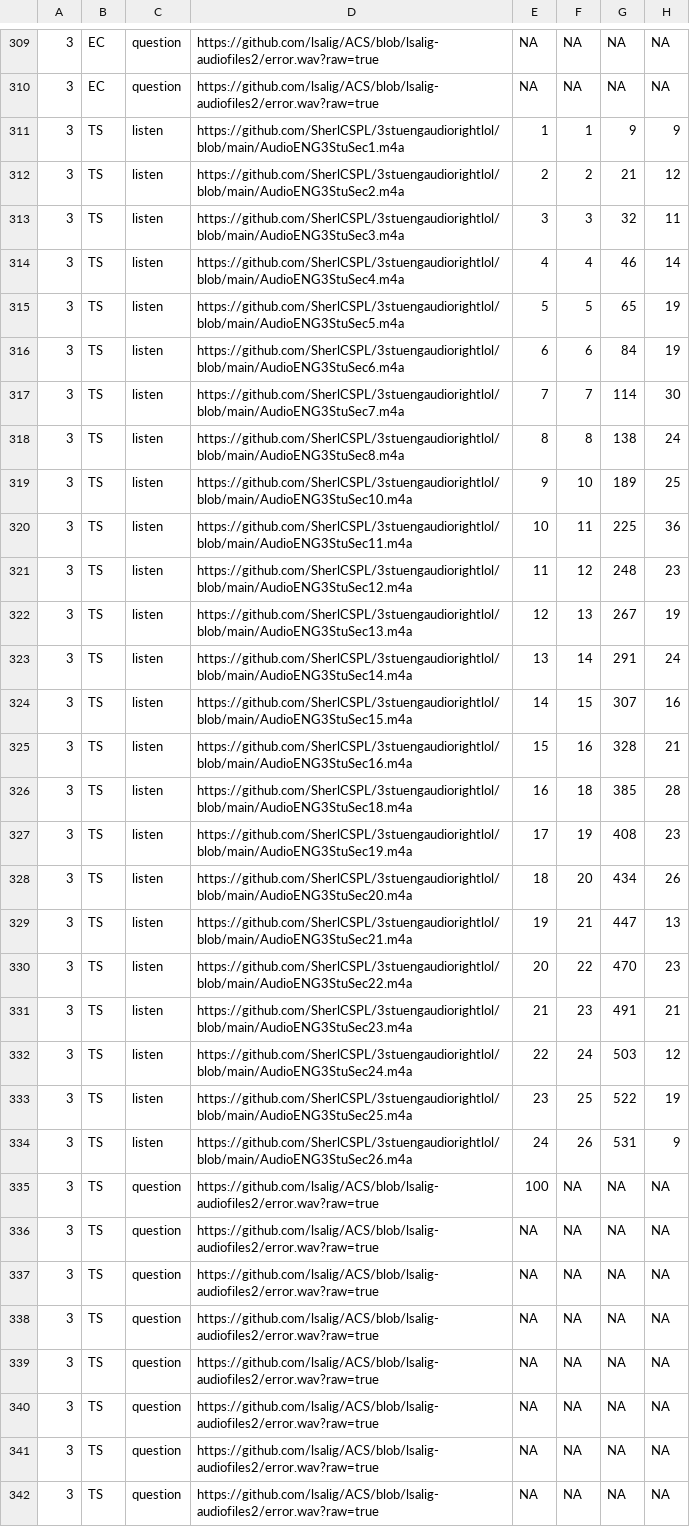
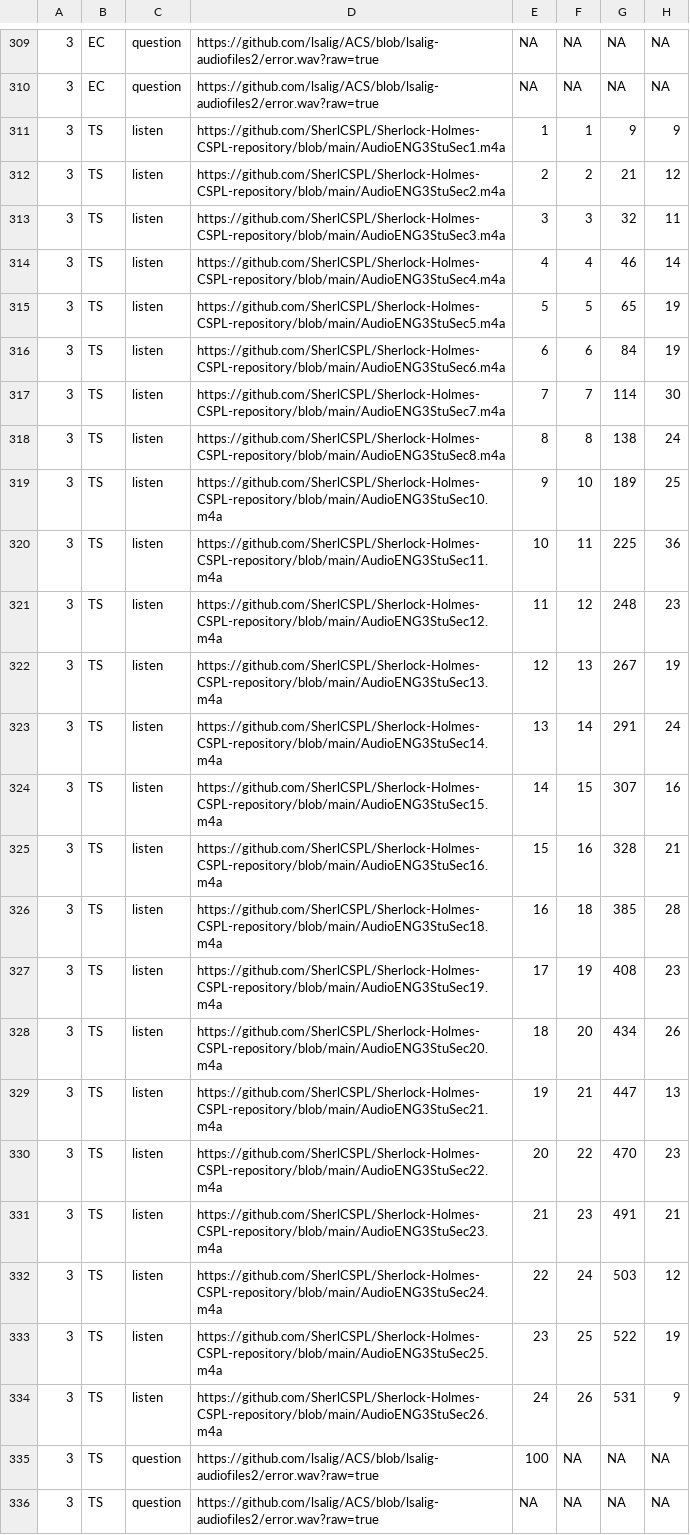
Before and after one commit to SherlCSPL/Sherlock-Holmes-CSPL-repository, a CSV file: ACSfullBilingual_CS4lists_2026.csv, drawn as a sheet; only a part is shown, gaps mark what is left out; the shorter side is filled out with more unchanged rows; the diff covers the shown part only; the diff names each change by its address in the sheet, - before the commit and + after, or states it on an @@ line.

```diff
--- a/ACSfullBilingual_CS4lists_2026.csv
+++ b/ACSfullBilingual_CS4lists_2026.csv
-D311: https://github.com/SherlCSPL/3stuengaudiorightlol/blob/main/AudioENG3StuSec1.m4a
+D311: https://github.com/SherlCSPL/Sherlock-Holmes-CSPL-repository/blob/main/AudioENG3StuSec1.m4a
-D312: https://github.com/SherlCSPL/3stuengaudiorightlol/blob/main/AudioENG3StuSec2.m4a
+D312: https://github.com/SherlCSPL/Sherlock-Holmes-CSPL-repository/blob/main/AudioENG3StuSec2.m4a
-D313: https://github.com/SherlCSPL/3stuengaudiorightlol/blob/main/AudioENG3StuSec3.m4a
+D313: https://github.com/SherlCSPL/Sherlock-Holmes-CSPL-repository/blob/main/AudioENG3StuSec3.m4a
-D314: https://github.com/SherlCSPL/3stuengaudiorightlol/blob/main/AudioENG3StuSec4.m4a
+D314: https://github.com/SherlCSPL/Sherlock-Holmes-CSPL-repository/blob/main/AudioENG3StuSec4.m4a
-D315: https://github.com/SherlCSPL/3stuengaudiorightlol/blob/main/AudioENG3StuSec5.m4a
+D315: https://github.com/SherlCSPL/Sherlock-Holmes-CSPL-repository/blob/main/AudioENG3StuSec5.m4a
-D316: https://github.com/SherlCSPL/3stuengaudiorightlol/blob/main/AudioENG3StuSec6.m4a
+D316: https://github.com/SherlCSPL/Sherlock-Holmes-CSPL-repository/blob/main/AudioENG3StuSec6.m4a
-D317: https://github.com/SherlCSPL/3stuengaudiorightlol/blob/main/AudioENG3StuSec7.m4a
+D317: https://github.com/SherlCSPL/Sherlock-Holmes-CSPL-repository/blob/main/AudioENG3StuSec7.m4a
-D318: https://github.com/SherlCSPL/3stuengaudiorightlol/blob/main/AudioENG3StuSec8.m4a
+D318: https://github.com/SherlCSPL/Sherlock-Holmes-CSPL-repository/blob/main/AudioENG3StuSec8.m4a
-D319: https://github.com/SherlCSPL/3stuengaudiorightlol/blob/main/AudioENG3StuSec10.m4a
+D319: https://github.com/SherlCSPL/Sherlock-Holmes-CSPL-repository/blob/main/AudioENG3StuSec10.m4a
-D320: https://github.com/SherlCSPL/3stuengaudiorightlol/blob/main/AudioENG3StuSec11.m4a
+D320: https://github.com/SherlCSPL/Sherlock-Holmes-CSPL-repository/blob/main/AudioENG3StuSec11.m4a
-D321: https://github.com/SherlCSPL/3stuengaudiorightlol/blob/main/AudioENG3StuSec12.m4a
+D321: https://github.com/SherlCSPL/Sherlock-Holmes-CSPL-repository/blob/main/AudioENG3StuSec12.m4a
-D322: https://github.com/SherlCSPL/3stuengaudiorightlol/blob/main/AudioENG3StuSec13.m4a
+D322: https://github.com/SherlCSPL/Sherlock-Holmes-CSPL-repository/blob/main/AudioENG3StuSec13.m4a
-D323: https://github.com/SherlCSPL/3stuengaudiorightlol/blob/main/AudioENG3StuSec14.m4a
+D323: https://github.com/SherlCSPL/Sherlock-Holmes-CSPL-repository/blob/main/AudioENG3StuSec14.m4a
-D324: https://github.com/SherlCSPL/3stuengaudiorightlol/blob/main/AudioENG3StuSec15.m4a
+D324: https://github.com/SherlCSPL/Sherlock-Holmes-CSPL-repository/blob/main/AudioENG3StuSec15.m4a
-D325: https://github.com/SherlCSPL/3stuengaudiorightlol/blob/main/AudioENG3StuSec16.m4a
+D325: https://github.com/SherlCSPL/Sherlock-Holmes-CSPL-repository/blob/main/AudioENG3StuSec16.m4a
-D326: https://github.com/SherlCSPL/3stuengaudiorightlol/blob/main/AudioENG3StuSec18.m4a
+D326: https://github.com/SherlCSPL/Sherlock-Holmes-CSPL-repository/blob/main/AudioENG3StuSec18.m4a
-D327: https://github.com/SherlCSPL/3stuengaudiorightlol/blob/main/AudioENG3StuSec19.m4a
+D327: https://github.com/SherlCSPL/Sherlock-Holmes-CSPL-repository/blob/main/AudioENG3StuSec19.m4a
-D328: https://github.com/SherlCSPL/3stuengaudiorightlol/blob/main/AudioENG3StuSec20.m4a
+D328: https://github.com/SherlCSPL/Sherlock-Holmes-CSPL-repository/blob/main/AudioENG3StuSec20.m4a
-D329: https://github.com/SherlCSPL/3stuengaudiorightlol/blob/main/AudioENG3StuSec21.m4a
+D329: https://github.com/SherlCSPL/Sherlock-Holmes-CSPL-repository/blob/main/AudioENG3StuSec21.m4a
-D330: https://github.com/SherlCSPL/3stuengaudiorightlol/blob/main/AudioENG3StuSec22.m4a
+D330: https://github.com/SherlCSPL/Sherlock-Holmes-CSPL-repository/blob/main/AudioENG3StuSec22.m4a
-D331: https://github.com/SherlCSPL/3stuengaudiorightlol/blob/main/AudioENG3StuSec23.m4a
+D331: https://github.com/SherlCSPL/Sherlock-Holmes-CSPL-repository/blob/main/AudioENG3StuSec23.m4a
-D332: https://github.com/SherlCSPL/3stuengaudiorightlol/blob/main/AudioENG3StuSec24.m4a
+D332: https://github.com/SherlCSPL/Sherlock-Holmes-CSPL-repository/blob/main/AudioENG3StuSec24.m4a
-D333: https://github.com/SherlCSPL/3stuengaudiorightlol/blob/main/AudioENG3StuSec25.m4a
+D333: https://github.com/SherlCSPL/Sherlock-Holmes-CSPL-repository/blob/main/AudioENG3StuSec25.m4a
-D334: https://github.com/SherlCSPL/3stuengaudiorightlol/blob/main/AudioENG3StuSec26.m4a
+D334: https://github.com/SherlCSPL/Sherlock-Holmes-CSPL-repository/blob/main/AudioENG3StuSec26.m4a
```
Also changed, not shown: 80 edited cells elsewhere in this file.
